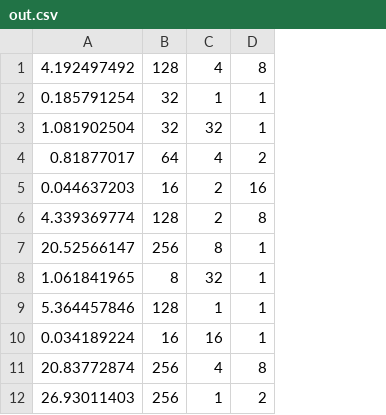
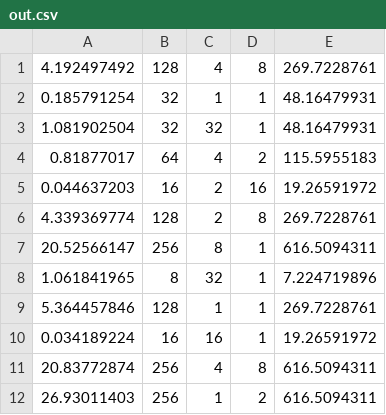
Before and after one commit to Naifeng/Variant-Selection, a CSV file: FEniCS/prediction_for_log/out.csv, drawn as a sheet; only a part is shown; the diff names each change by its address in the sheet, - before the commit and + after, or states it on an @@ line.

```diff
--- a/FEniCS/prediction_for_log/out.csv
+++ b/FEniCS/prediction_for_log/out.csv
+column E, rows 1-12: 269.7228761 | 48.16479931 | 48.16479931 | 115.5955183 | 19.26591972 | 269.7228761 | 616.5094311 | 7.224719896 | 269.7228761 | 19.26591972 | 616.5094311 | 616.5094311
```
Also changed, not shown: 29 other files.
